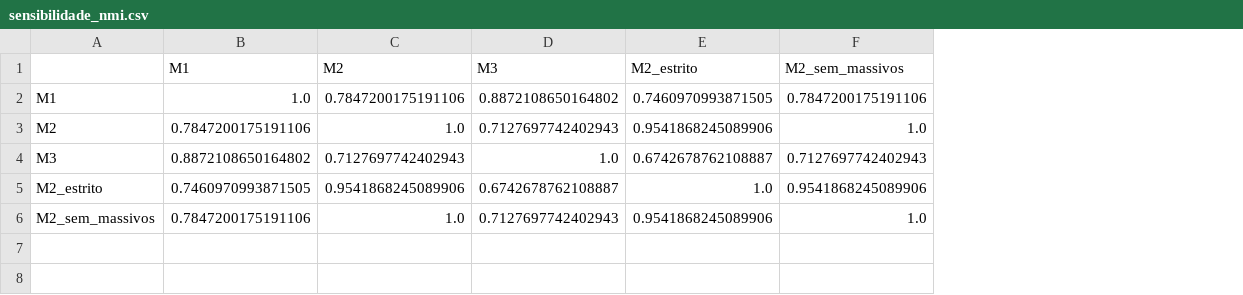
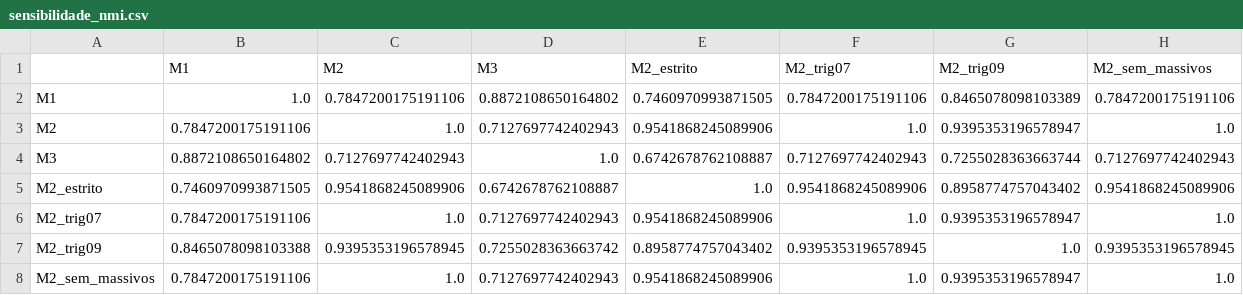
Before and after one commit to LaraAlves22/Ciencia_de_Redes-Colaboracao-UNIFEI, a CSV file: resultados/sensibilidade_nmi.csv, drawn as a sheet; the diff names each change by its address in the sheet, - before the commit and + after, or states it on an @@ line.

```diff
--- a/resultados/sensibilidade_nmi.csv
+++ b/resultados/sensibilidade_nmi.csv
+column F (M2_trig07), rows 2-5: 0.7847200175191106 | 1.0 | 0.7127697742402943 | 0.9541868245089906; row 8: 1.0
+column G (M2_trig09), rows 2-5: 0.8465078098103389 | 0.9395353196578947 | 0.7255028363663744 | 0.8958774757043402; row 8: 0.9395353196578947
+row 6: M2_trig07 | 0.7847200175191106 | 1.0 | 0.7127697742402943 | 0.9541868245089906 | 1.0 | 0.9395353196578947 | 1.0
+row 7: M2_trig09 | 0.8465078098103388 | 0.9395353196578945 | 0.7255028363663742 | 0.8958774757043402 | 0.9395353196578945 | 1.0 | 0.9395353196578945
```
Also changed, not shown: dados/rede/arestas.csv, dados/rede/arestas_estrito.csv, 24 other files.
